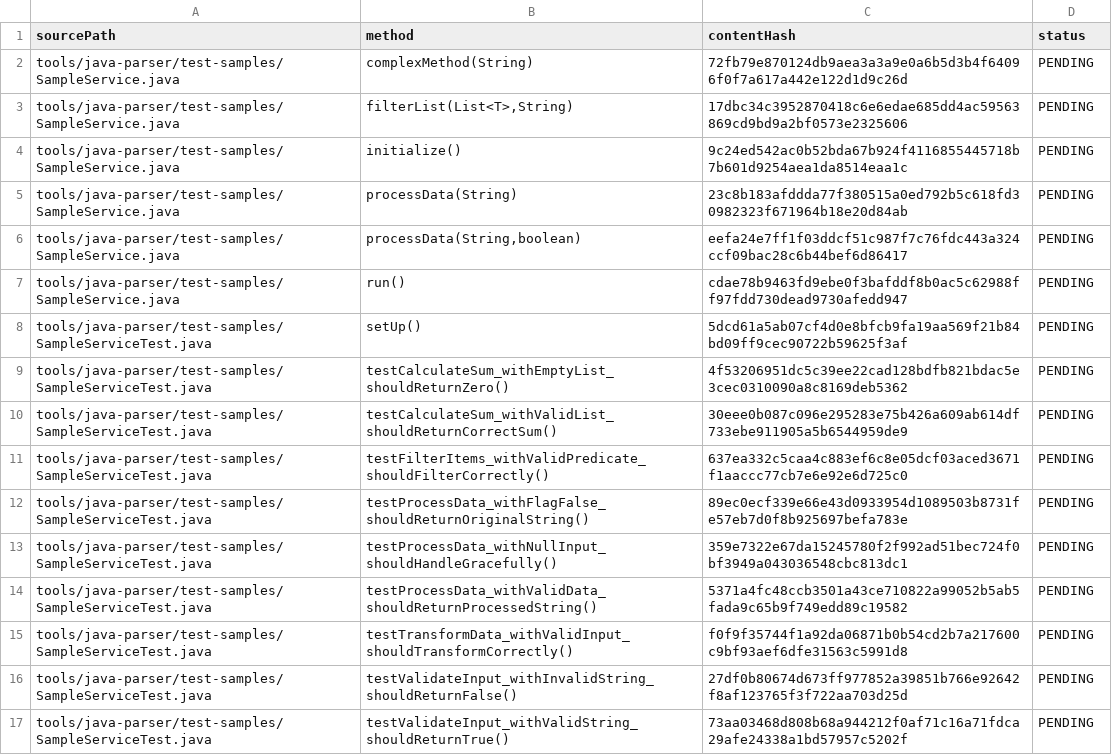
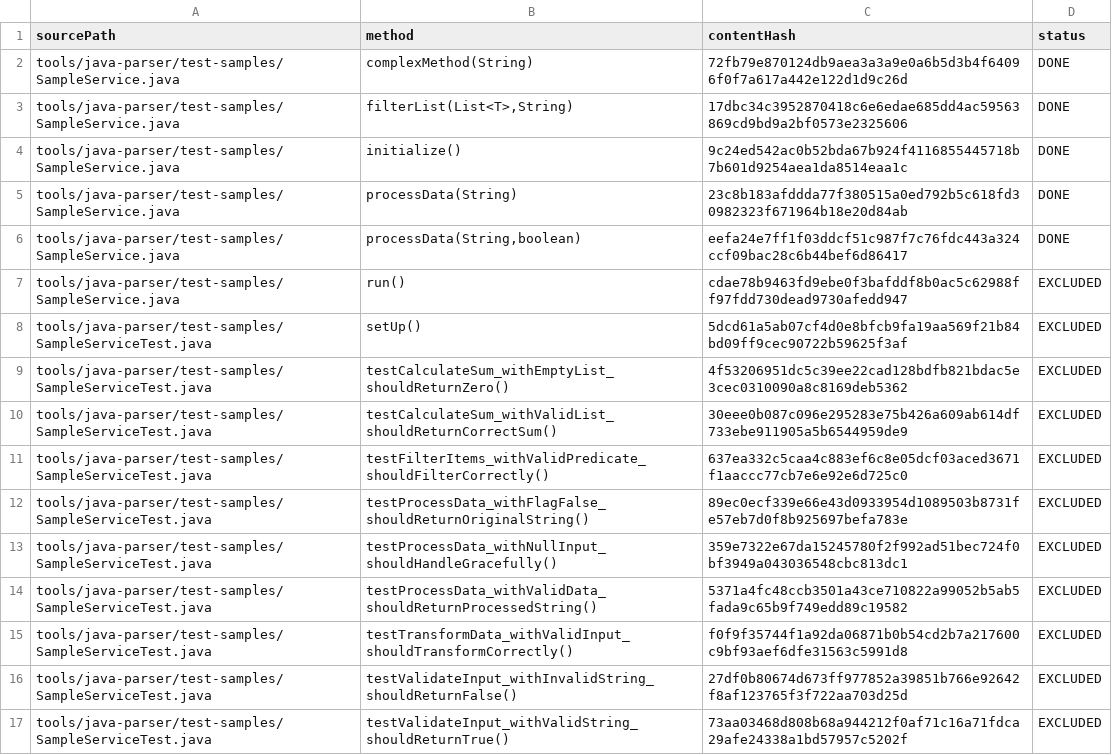
Before and after one commit to MatiasEsp404/axet-plugin-unit-test, a CSV file: .axetplugin/control.csv, drawn as a sheet.

```diff
--- a/.axetplugin/control.csv
+++ b/.axetplugin/control.csv
@@ -1,17 +1,17 @@
 sourcePath;method;contentHash;status
-tools/java-parser/test-samples/SampleService.java;complexMethod(String);72fb79e870124db9aea3a3a9e0a6b5d3b4f64096f0f7a617a442e122d1d9c26d;PENDING
-tools/java-parser/test-samples/SampleService.java;filterList(List<T>,String);17dbc34c3952870418c6e6edae685dd4ac59563869cd9bd9a2bf0573e2325606;PENDING
-tools/java-parser/test-samples/SampleService.java;initialize();9c24ed542ac0b52bda67b924f4116855445718b7b601d9254aea1da8514eaa1c;PENDING
-tools/java-parser/test-samples/SampleService.java;processData(String);23c8b183afddda77f380515a0ed792b5c618fd30982323f671964b18e20d84ab;PENDING
-tools/java-parser/test-samples/SampleService.java;processData(String,boolean);eefa24e7ff1f03ddcf51c987f7c76fdc443a324ccf09bac28c6b44bef6d86417;PENDING
-tools/java-parser/test-samples/SampleService.java;run();cdae78b9463fd9ebe0f3bafddf8b0ac5c62988ff97fdd730dead9730afedd947;PENDING
-tools/java-parser/test-samples/SampleServiceTest.java;setUp();5dcd61a5ab07cf4d0e8bfcb9fa19aa569f21b84bd09ff9cec90722b59625f3af;PENDING
-tools/java-parser/test-samples/SampleServiceTest.java;testCalculateSum_withEmptyList_shouldReturnZero();4f53206951dc5c39ee22cad128bdfb821bdac5e3cec0310090a8c8169deb5362;PENDING
-tools/java-parser/test-samples/SampleServiceTest.java;testCalculateSum_withValidList_shouldReturnCorrectSum();30eee0b087c096e295283e75b426a609ab614df733ebe911905a5b6544959de9;PENDING
-tools/java-parser/test-samples/SampleServiceTest.java;testFilterItems_withValidPredicate_shouldFilterCorrectly();637ea332c5caa4c883ef6c8e05dcf03aced3671f1aaccc77cb7e6e92e6d725c0;PENDING
-tools/java-parser/test-samples/SampleServiceTest.java;testProcessData_withFlagFalse_shouldReturnOriginalString();89ec0ecf339e66e43d0933954d1089503b8731fe57eb7d0f8b925697befa783e;PENDING
-tools/java-parser/test-samples/SampleServiceTest.java;testProcessData_withNullInput_shouldHandleGracefully();359e7322e67da15245780f2f992ad51bec724f0bf3949a043036548cbc813dc1;PENDING
-tools/java-parser/test-samples/SampleServiceTest.java;testProcessData_withValidData_shouldReturnProcessedString();5371a4fc48ccb3501a43ce710822a99052b5ab5fada9c65b9f749edd89c19582;PENDING
-tools/java-parser/test-samples/SampleServiceTest.java;testTransformData_withValidInput_shouldTransformCorrectly();f0f9f35744f1a92da06871b0b54cd2b7a217600c9bf93aef6dfe31563c5991d8;PENDING
-tools/java-parser/test-samples/SampleServiceTest.java;testValidateInput_withInvalidString_shouldReturnFalse();27df0b80674d673ff977852a39851b766e92642f8af123765f3f722aa703d25d;PENDING
-tools/java-parser/test-samples/SampleServiceTest.java;testValidateInput_withValidString_shouldReturnTrue();73aa03468d808b68a944212f0af71c16a71fdca29afe24338a1bd57957c5202f;PENDING
+tools/java-parser/test-samples/SampleService.java;complexMethod(String);72fb79e870124db9aea3a3a9e0a6b5d3b4f64096f0f7a617a442e122d1d9c26d;DONE
+tools/java-parser/test-samples/SampleService.java;filterList(List<T>,String);17dbc34c3952870418c6e6edae685dd4ac59563869cd9bd9a2bf0573e2325606;DONE
+tools/java-parser/test-samples/SampleService.java;initialize();9c24ed542ac0b52bda67b924f4116855445718b7b601d9254aea1da8514eaa1c;DONE
+tools/java-parser/test-samples/SampleService.java;processData(String);23c8b183afddda77f380515a0ed792b5c618fd30982323f671964b18e20d84ab;DONE
+tools/java-parser/test-samples/SampleService.java;processData(String,boolean);eefa24e7ff1f03ddcf51c987f7c76fdc443a324ccf09bac28c6b44bef6d86417;DONE
+tools/java-parser/test-samples/SampleService.java;run();cdae78b9463fd9ebe0f3bafddf8b0ac5c62988ff97fdd730dead9730afedd947;EXCLUDED
+tools/java-parser/test-samples/SampleServiceTest.java;setUp();5dcd61a5ab07cf4d0e8bfcb9fa19aa569f21b84bd09ff9cec90722b59625f3af;EXCLUDED
+tools/java-parser/test-samples/SampleServiceTest.java;testCalculateSum_withEmptyList_shouldReturnZero();4f53206951dc5c39ee22cad128bdfb821bdac5e3cec0310090a8c8169deb5362;EXCLUDED
+tools/java-parser/test-samples/SampleServiceTest.java;testCalculateSum_withValidList_shouldReturnCorrectSum();30eee0b087c096e295283e75b426a609ab614df733ebe911905a5b6544959de9;EXCLUDED
+tools/java-parser/test-samples/SampleServiceTest.java;testFilterItems_withValidPredicate_shouldFilterCorrectly();637ea332c5caa4c883ef6c8e05dcf03aced3671f1aaccc77cb7e6e92e6d725c0;EXCLUDED
+tools/java-parser/test-samples/SampleServiceTest.java;testProcessData_withFlagFalse_shouldReturnOriginalString();89ec0ecf339e66e43d0933954d1089503b8731fe57eb7d0f8b925697befa783e;EXCLUDED
+tools/java-parser/test-samples/SampleServiceTest.java;testProcessData_withNullInput_shouldHandleGracefully();359e7322e67da15245780f2f992ad51bec724f0bf3949a043036548cbc813dc1;EXCLUDED
+tools/java-parser/test-samples/SampleServiceTest.java;testProcessData_withValidData_shouldReturnProcessedString();5371a4fc48ccb3501a43ce710822a99052b5ab5fada9c65b9f749edd89c19582;EXCLUDED
+tools/java-parser/test-samples/SampleServiceTest.java;testTransformData_withValidInput_shouldTransformCorrectly();f0f9f35744f1a92da06871b0b54cd2b7a217600c9bf93aef6dfe31563c5991d8;EXCLUDED
+tools/java-parser/test-samples/SampleServiceTest.java;testValidateInput_withInvalidString_shouldReturnFalse();27df0b80674d673ff977852a39851b766e92642f8af123765f3f722aa703d25d;EXCLUDED
+tools/java-parser/test-samples/SampleServiceTest.java;testValidateInput_withValidString_shouldReturnTrue();73aa03468d808b68a944212f0af71c16a71fdca29afe24338a1bd57957c5202f;EXCLUDED
```
Also changed, not shown: 2 other files.
